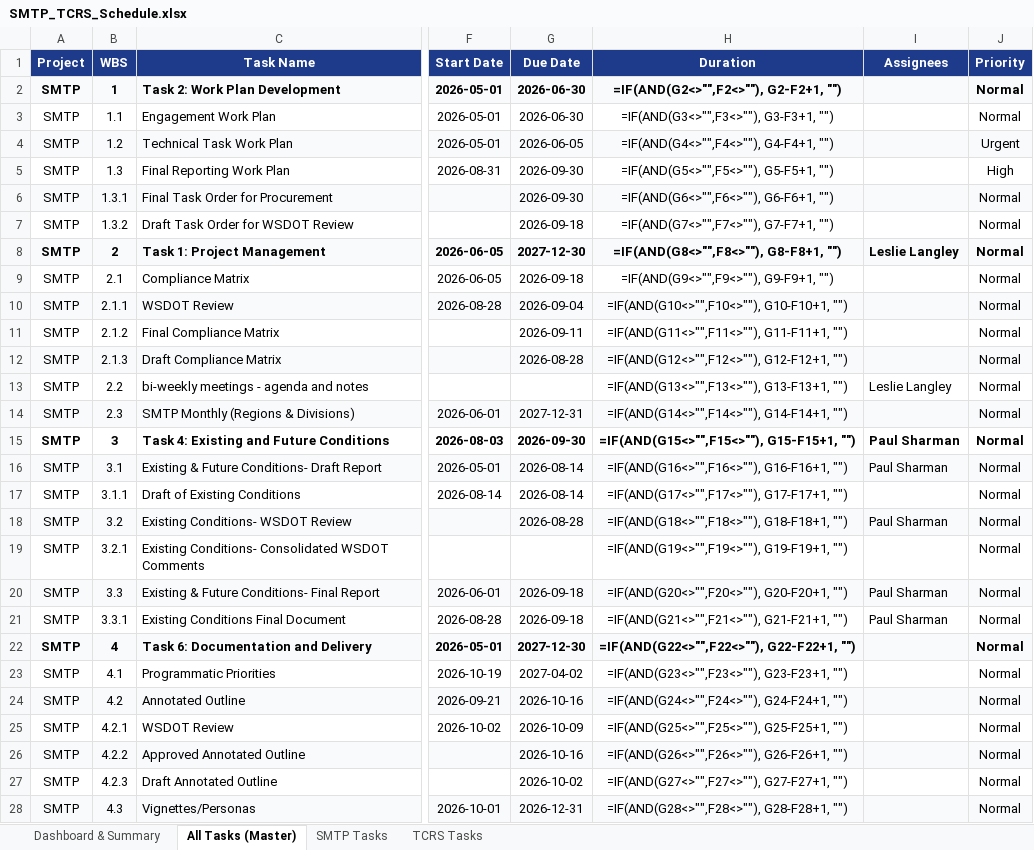
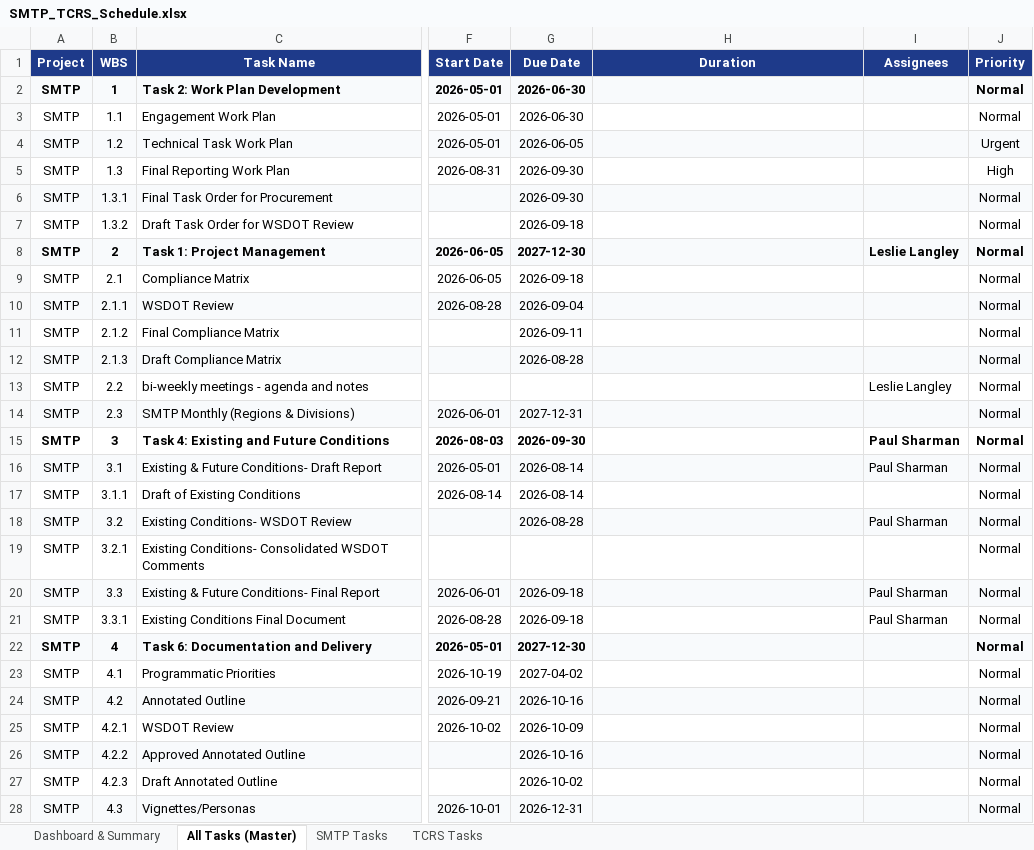
Before and after one commit to lsl-Transpo/SMTP_TCRS_Gantt, an Excel workbook: SMTP_TCRS_Schedule.xlsx, sheet All Tasks (Master), drawn as a sheet; only a part is shown, gaps mark what is left out; values as stored, in another font and other column widths than the file's, no borders; formulas without a stored value are shown as written; conditional formats not drawn; the diff covers the shown part only; the diff names each change by its address in the sheet, - before the commit and + after, or states it on an @@ line.

```diff
--- a/SMTP_TCRS_Schedule.xlsx (sheet All Tasks (Master))
+++ b/SMTP_TCRS_Schedule.xlsx (sheet All Tasks (Master))
-H2 (Duration): =IF(AND(G2<>"",F2<>""), G2-F2+1, "")
+H2 (Duration): (empty)
-H3 (Duration): =IF(AND(G3<>"",F3<>""), G3-F3+1, "")
+H3 (Duration): (empty)
-H4 (Duration): =IF(AND(G4<>"",F4<>""), G4-F4+1, "")
+H4 (Duration): (empty)
-H5 (Duration): =IF(AND(G5<>"",F5<>""), G5-F5+1, "")
+H5 (Duration): (empty)
-H6 (Duration): =IF(AND(G6<>"",F6<>""), G6-F6+1, "")
+H6 (Duration): (empty)
-H7 (Duration): =IF(AND(G7<>"",F7<>""), G7-F7+1, "")
+H7 (Duration): (empty)
-H8 (Duration): =IF(AND(G8<>"",F8<>""), G8-F8+1, "")
+H8 (Duration): (empty)
-H9 (Duration): =IF(AND(G9<>"",F9<>""), G9-F9+1, "")
+H9 (Duration): (empty)
-H10 (Duration): =IF(AND(G10<>"",F10<>""), G10-F10+1, "")
+H10 (Duration): (empty)
-H11 (Duration): =IF(AND(G11<>"",F11<>""), G11-F11+1, "")
+H11 (Duration): (empty)
-H12 (Duration): =IF(AND(G12<>"",F12<>""), G12-F12+1, "")
+H12 (Duration): (empty)
-H13 (Duration): =IF(AND(G13<>"",F13<>""), G13-F13+1, "")
+H13 (Duration): (empty)
-H14 (Duration): =IF(AND(G14<>"",F14<>""), G14-F14+1, "")
+H14 (Duration): (empty)
-H15 (Duration): =IF(AND(G15<>"",F15<>""), G15-F15+1, "")
+H15 (Duration): (empty)
-H16 (Duration): =IF(AND(G16<>"",F16<>""), G16-F16+1, "")
+H16 (Duration): (empty)
-H17 (Duration): =IF(AND(G17<>"",F17<>""), G17-F17+1, "")
+H17 (Duration): (empty)
-H18 (Duration): =IF(AND(G18<>"",F18<>""), G18-F18+1, "")
+H18 (Duration): (empty)
-H19 (Duration): =IF(AND(G19<>"",F19<>""), G19-F19+1, "")
+H19 (Duration): (empty)
-H20 (Duration): =IF(AND(G20<>"",F20<>""), G20-F20+1, "")
+H20 (Duration): (empty)
-H21 (Duration): =IF(AND(G21<>"",F21<>""), G21-F21+1, "")
+H21 (Duration): (empty)
-H22 (Duration): =IF(AND(G22<>"",F22<>""), G22-F22+1, "")
+H22 (Duration): (empty)
-H23 (Duration): =IF(AND(G23<>"",F23<>""), G23-F23+1, "")
+H23 (Duration): (empty)
-H24 (Duration): =IF(AND(G24<>"",F24<>""), G24-F24+1, "")
+H24 (Duration): (empty)
-H25 (Duration): =IF(AND(G25<>"",F25<>""), G25-F25+1, "")
+H25 (Duration): (empty)
-H26 (Duration): =IF(AND(G26<>"",F26<>""), G26-F26+1, "")
+H26 (Duration): (empty)
-H27 (Duration): =IF(AND(G27<>"",F27<>""), G27-F27+1, "")
+H27 (Duration): (empty)
-H28 (Duration): =IF(AND(G28<>"",F28<>""), G28-F28+1, "")
+H28 (Duration): (empty)
```
Also changed, not shown: 144 edited cells elsewhere in this sheet, sheet SMTP Tasks, sheet TCRS Tasks, sheet Dashboard & Summary, 2 other files.
